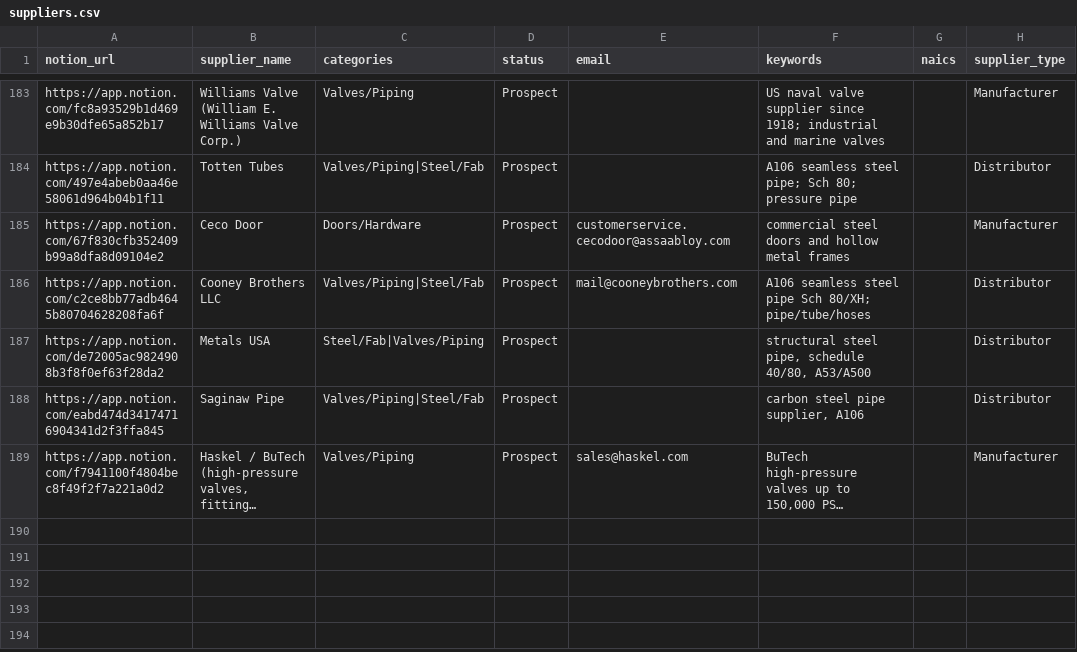
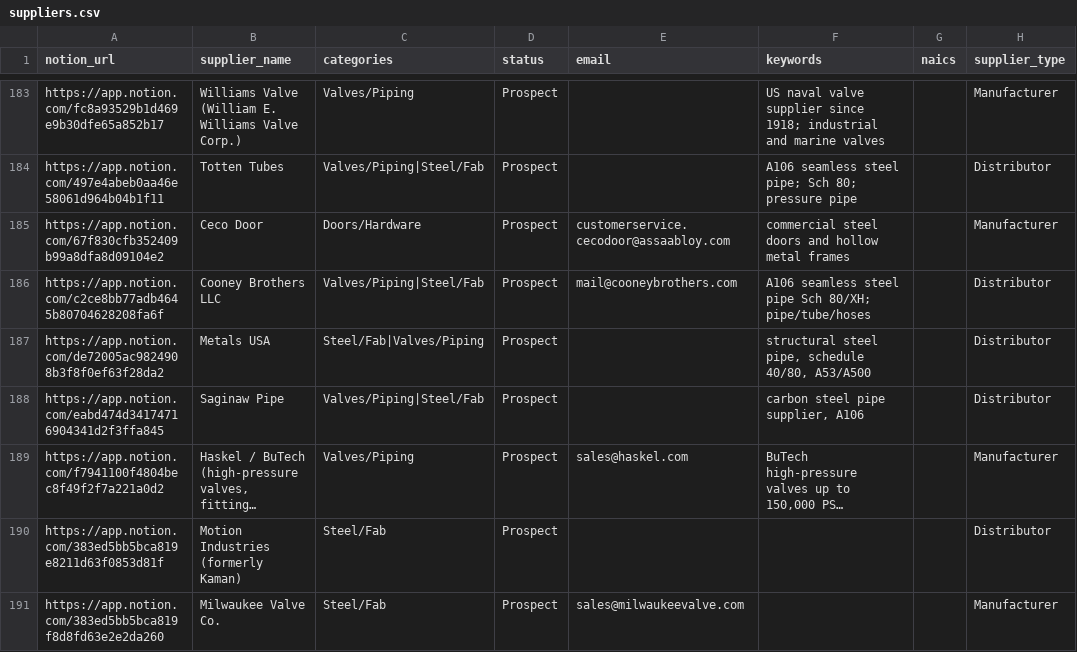
Before and after one commit to spectrebanking/D-Wave-VRP, a CSV file: ferrum-nexus/seed/suppliers.csv, drawn as a sheet; only a part is shown, gaps mark what is left out; long unchanged cells end in …; the diff names each change by its address in the sheet, - before the commit and + after, or states it on an @@ line.

```diff
--- a/ferrum-nexus/seed/suppliers.csv
+++ b/ferrum-nexus/seed/suppliers.csv
+row 190: https://app.notion.com/383ed5bb5bca819e8211d63f0853d81f | Motion Industries (formerly Kaman) | Steel/Fab | Prospect |  |  |  | Distributor
+row 191: https://app.notion.com/383ed5bb5bca819f8d8fd63e2e2da260 | Milwaukee Valve Co. | Steel/Fab | Prospect | sales@milwaukeevalve.com |  |  | Manufacturer
```
Also changed, not shown: 4 other files.
